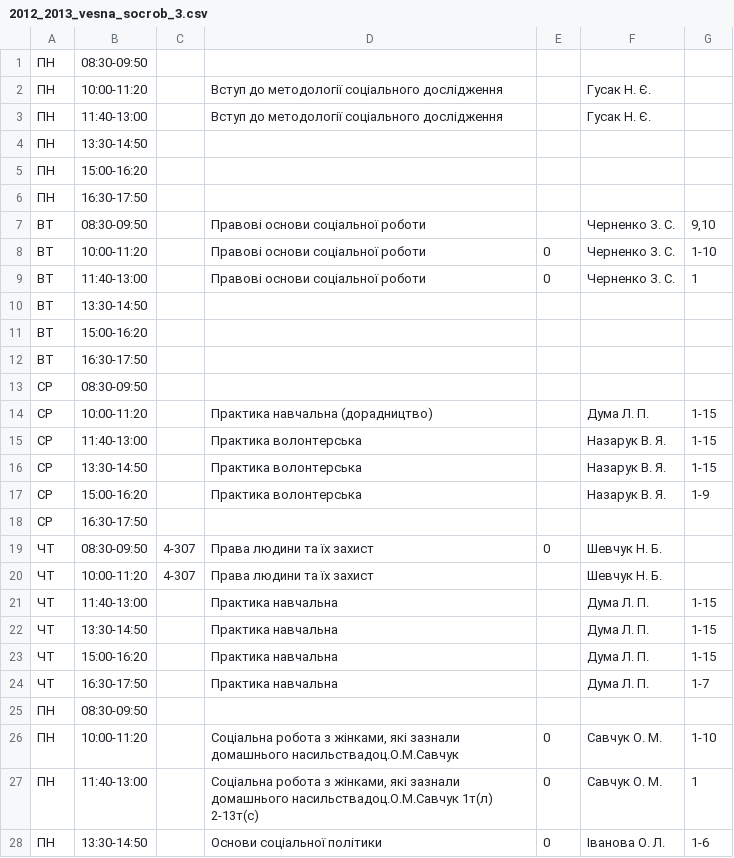
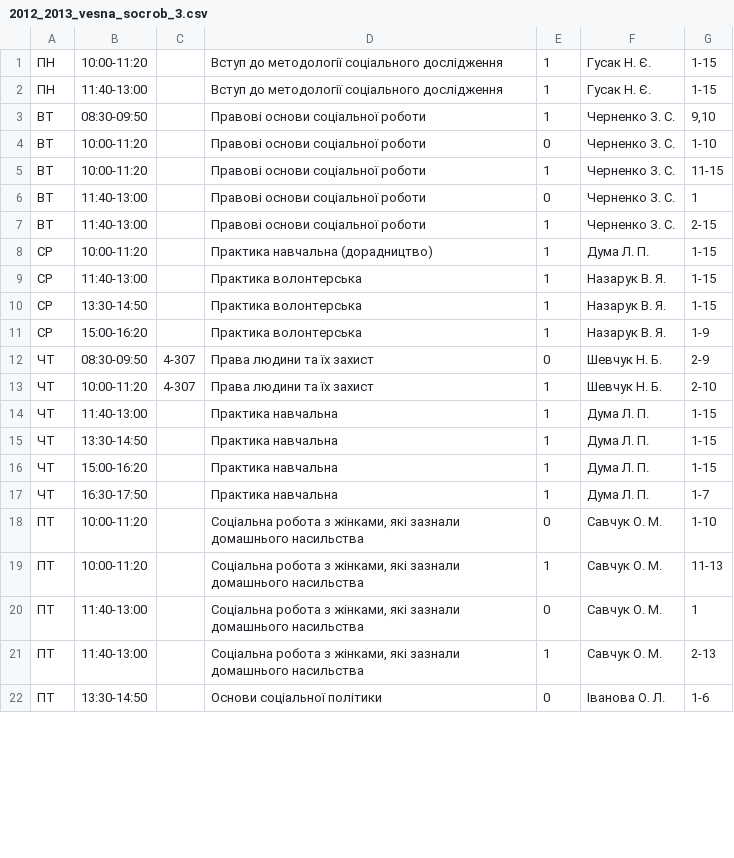
Before and after one commit to troyand/timetable_jan, a CSV file: timetable/unified_docs/2012_2013_vesna_socrob_3.csv, drawn as a sheet; only a part is shown; the diff covers the shown part only.

Commit message:
fix socrob 3

```diff
--- a/timetable/unified_docs/2012_2013_vesna_socrob_3.csv
+++ b/timetable/unified_docs/2012_2013_vesna_socrob_3.csv
@@ -1,28 +1,22 @@
-"ПН","08:30-09:50","","","","",""
-"ПН","10:00-11:20","","Вступ до методології соціального дослідження","","Гусак Н. Є.",""
-"ПН","11:40-13:00","","Вступ до методології соціального дослідження","","Гусак Н. Є.",""
-"ПН","13:30-14:50","","","","",""
-"ПН","15:00-16:20","","","","",""
-"ПН","16:30-17:50","","","","",""
-"ВТ","08:30-09:50","","Правові основи соціальної роботи","","Черненко З. С.","9,10"
+"ПН","10:00-11:20","","Вступ до методології соціального дослідження","1","Гусак Н. Є.","1-15"
+"ПН","11:40-13:00","","Вступ до методології соціального дослідження","1","Гусак Н. Є.","1-15"
+"ВТ","08:30-09:50","","Правові основи соціальної роботи","1","Черненко З. С.","9,10"
 "ВТ","10:00-11:20","","Правові основи соціальної роботи","0","Черненко З. С.","1-10"
+"ВТ","10:00-11:20","","Правові основи соціальної роботи","1","Черненко З. С.","11-15"
 "ВТ","11:40-13:00","","Правові основи соціальної роботи","0","Черненко З. С.","1"
-"ВТ","13:30-14:50","","","","",""
-"ВТ","15:00-16:20","","","","",""
-"ВТ","16:30-17:50","","","","",""
-"СР","08:30-09:50","","","","",""
-"СР","10:00-11:20","","Практика навчальна (дорадництво)","","Дума Л. П.","1-15"
-"СР","11:40-13:00","","Практика волонтерська","","Назарук В. Я.","1-15"
-"СР","13:30-14:50","","Практика волонтерська","","Назарук В. Я.","1-15"
-"СР","15:00-16:20","","Практика волонтерська","","Назарук В. Я.","1-9"
-"СР","16:30-17:50","","","","",""
-"ЧТ","08:30-09:50","4-307","Права людини та їх захист","0","Шевчук Н. Б.",""
-"ЧТ","10:00-11:20","4-307","Права людини та їх захист","","Шевчук Н. Б.",""
-"ЧТ","11:40-13:00","","Практика навчальна","","Дума Л. П.","1-15"
-"ЧТ","13:30-14:50","","Практика навчальна","","Дума Л. П.","1-15"
-"ЧТ","15:00-16:20","","Практика навчальна","","Дума Л. П.","1-15"
-"ЧТ","16:30-17:50","","Практика навчальна","","Дума Л. П.","1-7"
-"ПН","08:30-09:50","","","","",""
-"ПН","10:00-11:20","","Соціальна робота з жінками, які зазнали домашнього насильствадоц.О.М.Савчук","0","Савчук О. М.","1-10"
-"ПН","11:40-13:00","","Соціальна робота з жінками, які зазнали домашнього насильствадоц.О.М.Савчук 1т(л) 2-13т(с)","0","Савчук О. М.","1"
-"ПН","13:30-14:50","","Основи соціальної політики","0","Іванова О. Л.","1-6"
+"ВТ","11:40-13:00","","Правові основи соціальної роботи","1","Черненко З. С.","2-15"
+"СР","10:00-11:20","","Практика навчальна (дорадництво)","1","Дума Л. П.","1-15"
+"СР","11:40-13:00","","Практика волонтерська","1","Назарук В. Я.","1-15"
+"СР","13:30-14:50","","Практика волонтерська","1","Назарук В. Я.","1-15"
+"СР","15:00-16:20","","Практика волонтерська","1","Назарук В. Я.","1-9"
+"ЧТ","08:30-09:50","4-307","Права людини та їх захист","0","Шевчук Н. Б.","2-9"
+"ЧТ","10:00-11:20","4-307","Права людини та їх захист","1","Шевчук Н. Б.","2-10"
+"ЧТ","11:40-13:00","","Практика навчальна","1","Дума Л. П.","1-15"
+"ЧТ","13:30-14:50","","Практика навчальна","1","Дума Л. П.","1-15"
+"ЧТ","15:00-16:20","","Практика навчальна","1","Дума Л. П.","1-15"
+"ЧТ","16:30-17:50","","Практика навчальна","1","Дума Л. П.","1-7"
+"ПТ","10:00-11:20","","Соціальна робота з жінками, які зазнали домашнього насильства","0","Савчук О. М.","1-10"
+"ПТ","10:00-11:20","","Соціальна робота з жінками, які зазнали домашнього насильства","1","Савчук О. М.","11-13"
+"ПТ","11:40-13:00","","Соціальна робота з жінками, які зазнали домашнього насильства","0","Савчук О. М.","1"
+"ПТ","11:40-13:00","","Соціальна робота з жінками, які зазнали домашнього насильства","1","Савчук О. М.","2-13"
+"ПТ","13:30-14:50","","Основи соціальної політики","0","Іванова О. Л.","1-6"
```
Also changed, not shown: 1 removed row and 2 edited cells elsewhere in this file.
